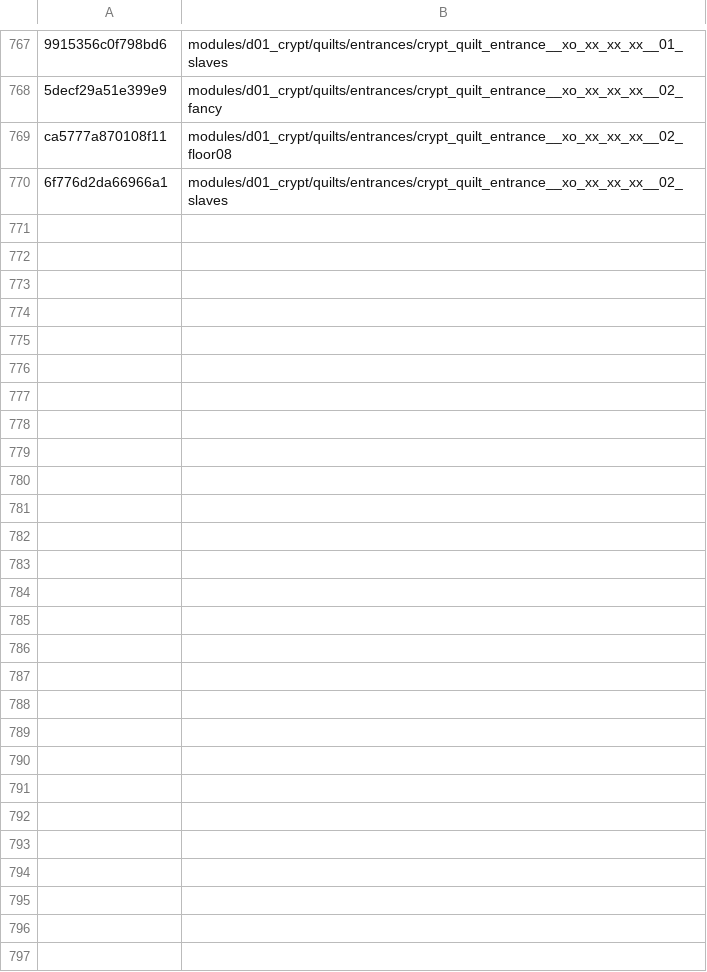
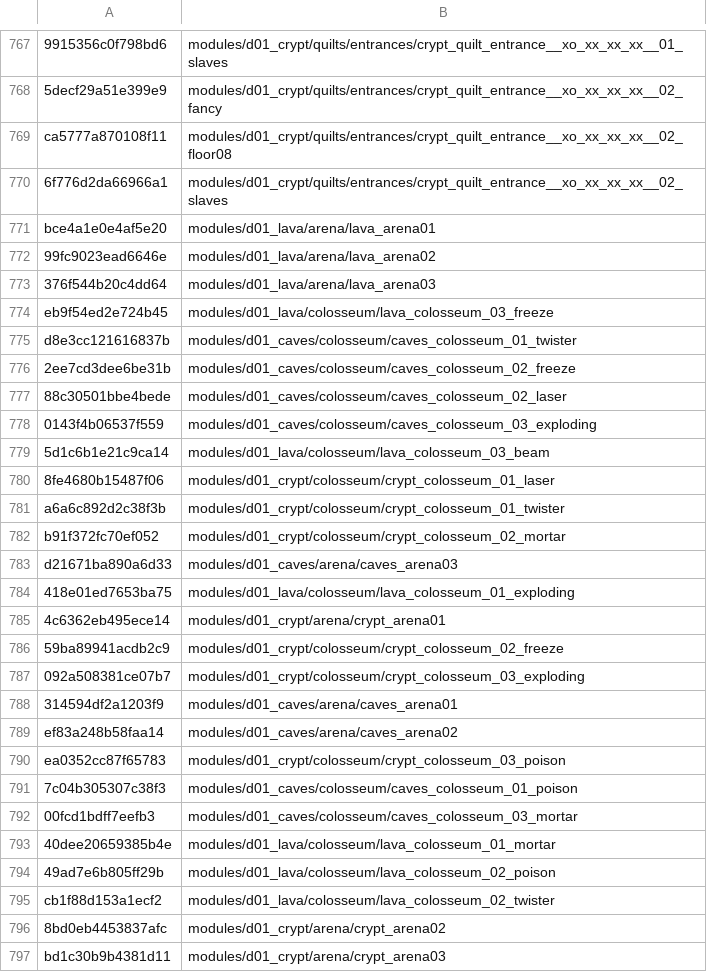
Before and after one commit to SavageDuck26/Gauntlet-Delve, a TSV file: Scripting/hashcracker/matches.tsv, drawn as a sheet; only a part is shown, gaps mark what is left out; the diff names each change by its address in the sheet, - before the commit and + after, or states it on an @@ line.

Commit message:
levels: crack arena/colosseum + quilt paths from layout data (+54 names)

```diff
--- a/Scripting/hashcracker/matches.tsv
+++ b/Scripting/hashcracker/matches.tsv
+row 771: bce4a1e0e4af5e20 | modules/d01_lava/arena/lava_arena01
+row 772: 99fc9023ead6646e | modules/d01_lava/arena/lava_arena02
+row 773: 376f544b20c4dd64 | modules/d01_lava/arena/lava_arena03
+row 774: eb9f54ed2e724b45 | modules/d01_lava/colosseum/lava_colosseum_03_freeze
+row 775: d8e3cc121616837b | modules/d01_caves/colosseum/caves_colosseum_01_twister
+row 776: 2ee7cd3dee6be31b | modules/d01_caves/colosseum/caves_colosseum_02_freeze
+row 777: 88c30501bbe4bede | modules/d01_caves/colosseum/caves_colosseum_02_laser
+row 778: 0143f4b06537f559 | modules/d01_caves/colosseum/caves_colosseum_03_exploding
+row 779: 5d1c6b1e21c9ca14 | modules/d01_lava/colosseum/lava_colosseum_03_beam
+row 780: 8fe4680b15487f06 | modules/d01_crypt/colosseum/crypt_colosseum_01_laser
+row 781: a6a6c892d2c38f3b | modules/d01_crypt/colosseum/crypt_colosseum_01_twister
+row 782: b91f372fc70ef052 | modules/d01_crypt/colosseum/crypt_colosseum_02_mortar
+row 783: d21671ba890a6d33 | modules/d01_caves/arena/caves_arena03
+row 784: 418e01ed7653ba75 | modules/d01_lava/colosseum/lava_colosseum_01_exploding
+row 785: 4c6362eb495ece14 | modules/d01_crypt/arena/crypt_arena01
+row 786: 59ba89941acdb2c9 | modules/d01_crypt/colosseum/crypt_colosseum_02_freeze
+row 787: 092a508381ce07b7 | modules/d01_crypt/colosseum/crypt_colosseum_03_exploding
+row 788: 314594df2a1203f9 | modules/d01_caves/arena/caves_arena01
+row 789: ef83a248b58faa14 | modules/d01_caves/arena/caves_arena02
+row 790: ea0352cc87f65783 | modules/d01_crypt/colosseum/crypt_colosseum_03_poison
+row 791: 7c04b305307c38f3 | modules/d01_caves/colosseum/caves_colosseum_01_poison
+row 792: 00fcd1bdff7eefb3 | modules/d01_caves/colosseum/caves_colosseum_03_mortar
+row 793: 40dee20659385b4e | modules/d01_lava/colosseum/lava_colosseum_01_mortar
+row 794: 49ad7e6b805ff29b | modules/d01_lava/colosseum/lava_colosseum_02_poison
+row 795: cb1f88d153a1ecf2 | modules/d01_lava/colosseum/lava_colosseum_02_twister
+row 796: 8bd0eb4453837afc | modules/d01_crypt/arena/crypt_arena02
+row 797: bd1c30b9b4381d11 | modules/d01_crypt/arena/crypt_arena03
```
Also changed, not shown: 1 other file.
